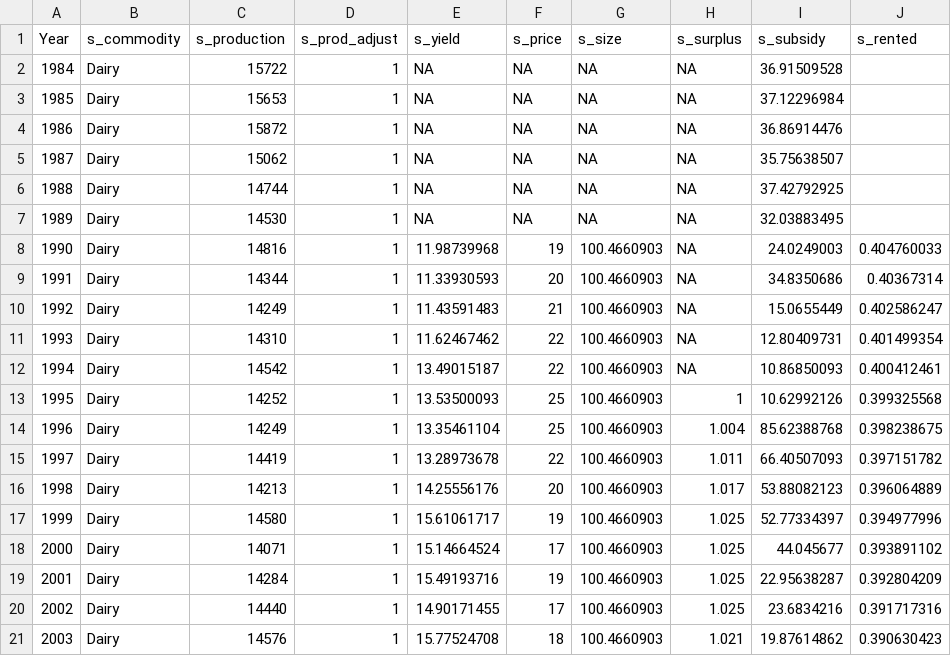
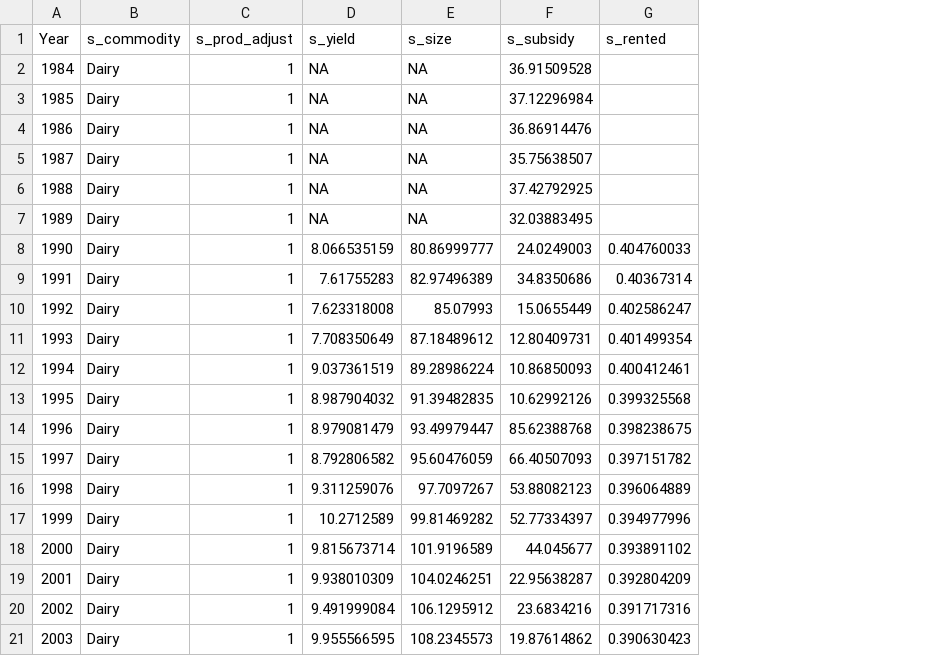
Before and after one commit to OliPerkins1987/LULCSD, a CSV file: mod/data/s_dairy.csv, drawn as a sheet; only a part is shown; removed rows and columns are numbered as before the commit, all else as after; the diff covers the shown part only; the diff names each change by its address in the sheet, - before the commit and + after, or states it on an @@ line.

```diff
--- a/mod/data/s_dairy.csv
+++ b/mod/data/s_dairy.csv
-column C (s_production), rows 2-21: 15722 | 15653 | 15872 | 15062 | 14744 | 14530 | 14816 | 14344 | 14249 | 14310 | 14542 | 14252 | 14249 | 14419 | 14213 | 14580 | 14071 | 14284 | 14440 | 14576
-column F (s_price), rows 2-21: NA | NA | NA | NA | NA | NA | 19 | 20 | 21 | 22 | 22 | 25 | 25 | 22 | 20 | 19 | 17 | 19 | 17 | 18
-column H (s_surplus), rows 2-21: NA | NA | NA | NA | NA | NA | NA | NA | NA | NA | NA | 1 | 1.004 | 1.011 | 1.017 | 1.025 | 1.025 | 1.025 | 1.025 | 1.021
-D8 (s_yield): 11.98739968
+D8 (s_yield): 8.066535159
-E8 (s_size): 100.4660903
+E8 (s_size): 80.86999777
-D9 (s_yield): 11.33930593
+D9 (s_yield): 7.61755283
-E9 (s_size): 100.4660903
+E9 (s_size): 82.97496389
-D10 (s_yield): 11.43591483
+D10 (s_yield): 7.623318008
-E10 (s_size): 100.4660903
+E10 (s_size): 85.07993
-D11 (s_yield): 11.62467462
+D11 (s_yield): 7.708350649
-E11 (s_size): 100.4660903
+E11 (s_size): 87.18489612
-D12 (s_yield): 13.49015187
+D12 (s_yield): 9.037361519
-E12 (s_size): 100.4660903
+E12 (s_size): 89.28986224
-D13 (s_yield): 13.53500093
+D13 (s_yield): 8.987904032
-E13 (s_size): 100.4660903
+E13 (s_size): 91.39482835
-D14 (s_yield): 13.35461104
+D14 (s_yield): 8.979081479
-E14 (s_size): 100.4660903
+E14 (s_size): 93.49979447
-D15 (s_yield): 13.28973678
+D15 (s_yield): 8.792806582
-E15 (s_size): 100.4660903
+E15 (s_size): 95.60476059
-D16 (s_yield): 14.25556176
+D16 (s_yield): 9.311259076
-E16 (s_size): 100.4660903
+E16 (s_size): 97.7097267
-D17 (s_yield): 15.61061717
+D17 (s_yield): 10.2712589
-E17 (s_size): 100.4660903
+E17 (s_size): 99.81469282
-D18 (s_yield): 15.14664524
+D18 (s_yield): 9.815673714
-E18 (s_size): 100.4660903
+E18 (s_size): 101.9196589
-D19 (s_yield): 15.49193716
+D19 (s_yield): 9.938010309
-E19 (s_size): 100.4660903
+E19 (s_size): 104.0246251
-D20 (s_yield): 14.90171455
+D20 (s_yield): 9.491999084
-E20 (s_size): 100.4660903
+E20 (s_size): 106.1295912
-D21 (s_yield): 15.77524708
+D21 (s_yield): 9.955566595
-E21 (s_size): 100.4660903
+E21 (s_size): 108.2345573
```
Also changed, not shown: 33 edited cells elsewhere in this file, mod/data/s_cereals.csv, mod/data/s_lfa_cereals.csv, 22 other files.
